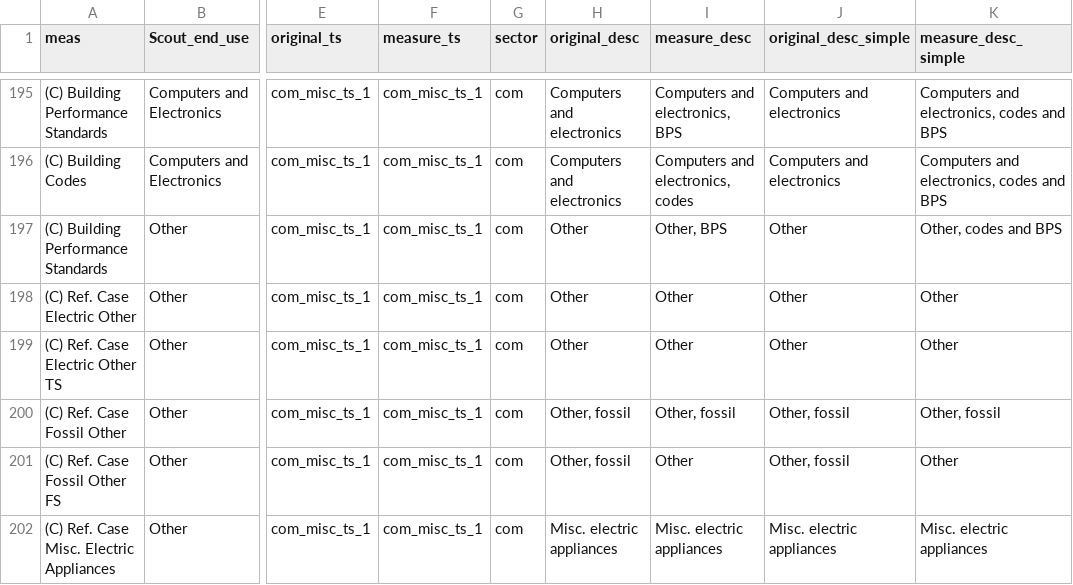
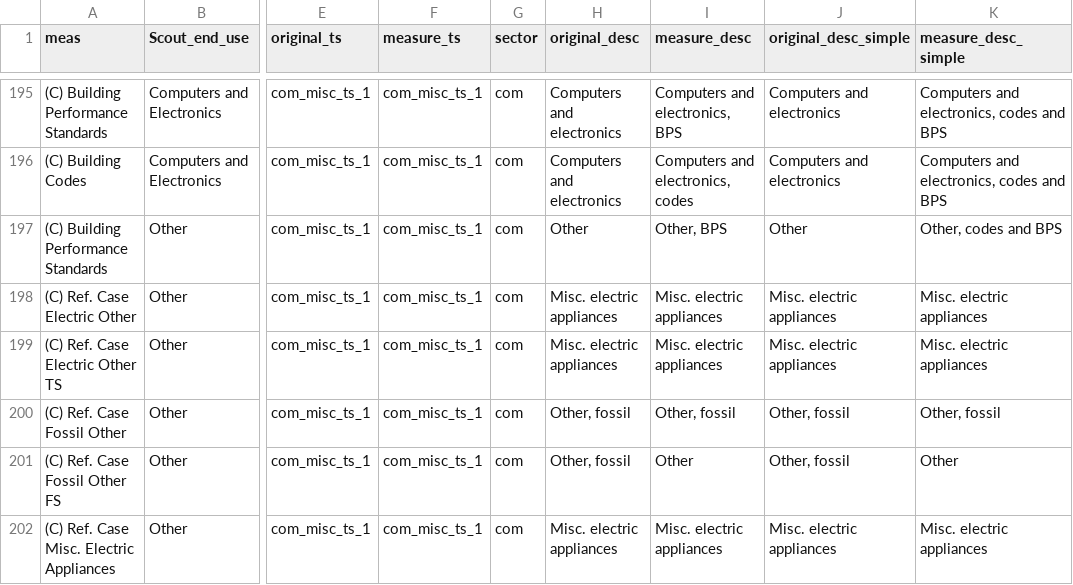
Before and after one commit to handichan/BSS-Workflow, a TSV file: map_meas/measure_map.tsv, drawn as a sheet; only a part is shown, gaps mark what is left out; the diff names each change by its address in the sheet, - before the commit and + after, or states it on an @@ line.

Commit message:
(C) Ref. Case Electric Other &TS use (C) Ref. Case Misc. Electric map

```diff
--- a/map_meas/measure_map.tsv
+++ b/map_meas/measure_map.tsv
-H198:H199 (original_desc): Other
+H198:H199 (original_desc): Misc. electric appliances
-I198:I199 (measure_desc): Other
+I198:I199 (measure_desc): Misc. electric appliances
-J198:J199 (original_desc_simple): Other
+J198:J199 (original_desc_simple): Misc. electric appliances
-K198:K199 (measure_desc_simple): Other
+K198:K199 (measure_desc_simple): Misc. electric appliances
```
